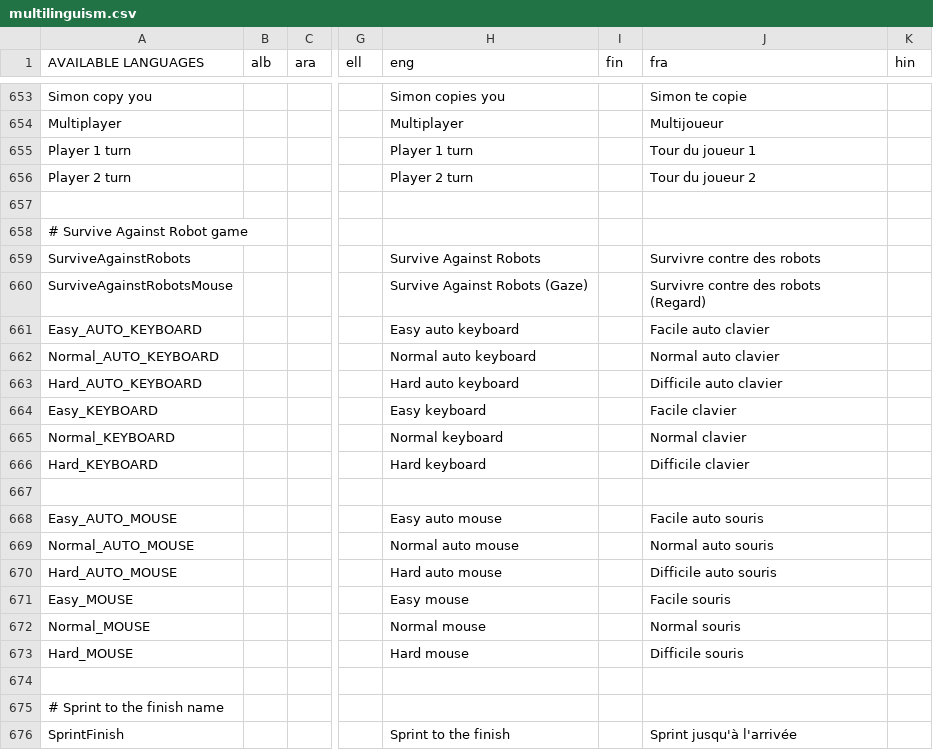
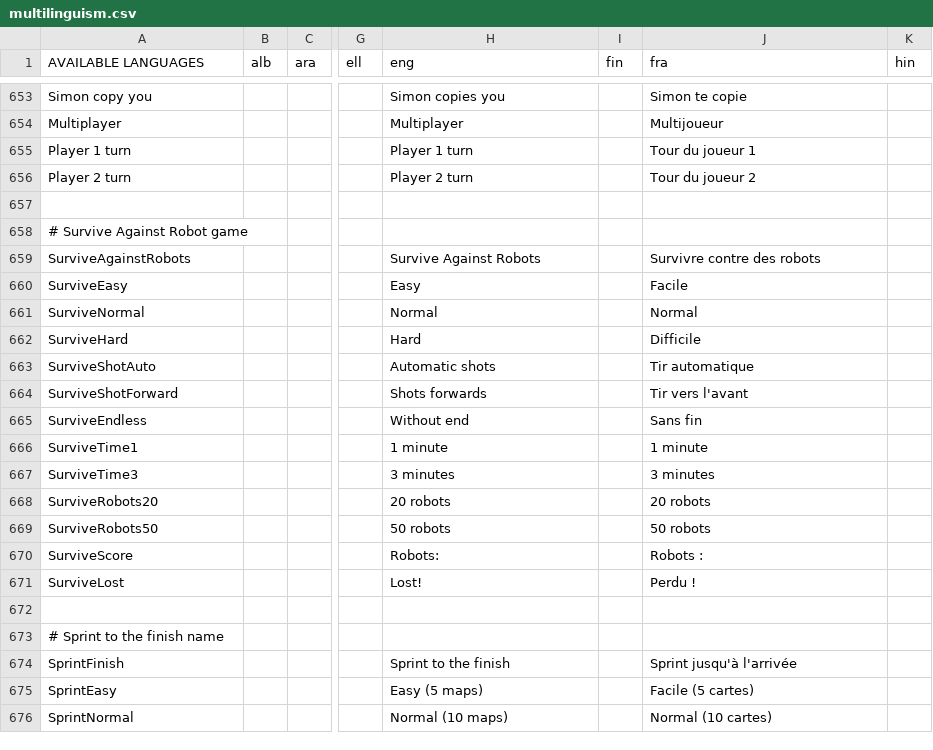
Before and after one commit to GazePlay/GazePlay, a CSV file: gazeplay-core/src/main/resources/data/multilinguism/multilinguism.csv, drawn as a sheet; only a part is shown, gaps mark what is left out; the shorter side is filled out with more unchanged rows; removed rows and columns are numbered as before the commit, all else as after; rows hold the shown columns only; the diff names each change by its address in the sheet, - before the commit and + after, or states it on an @@ line.

```diff
--- a/gazeplay-core/src/main/resources/data/multilinguism/multilinguism.csv
+++ b/gazeplay-core/src/main/resources/data/multilinguism/multilinguism.csv
-row 660: SurviveAgainstRobotsMouse |  |  |  | Survive Against Robots (Gaze) |  | Survivre contre des robots (Regard)
-row 661: Easy_AUTO_KEYBOARD |  |  |  | Easy auto keyboard |  | Facile auto clavier
-row 662: Normal_AUTO_KEYBOARD |  |  |  | Normal auto keyboard |  | Normal auto clavier
-row 663: Hard_AUTO_KEYBOARD |  |  |  | Hard auto keyboard |  | Difficile auto clavier
-row 664: Easy_KEYBOARD |  |  |  | Easy keyboard |  | Facile clavier
-row 665: Normal_KEYBOARD |  |  |  | Normal keyboard |  | Normal clavier
-row 666: Hard_KEYBOARD |  |  |  | Hard keyboard |  | Difficile clavier
-row 660: (empty)
+row 660: SurviveEasy |  |  |  | Easy |  | Facile
-row 668: Easy_AUTO_MOUSE |  |  |  | Easy auto mouse |  | Facile auto souris
-row 669: Normal_AUTO_MOUSE |  |  |  | Normal auto mouse |  | Normal auto souris
-row 670: Hard_AUTO_MOUSE |  |  |  | Hard auto mouse |  | Difficile auto souris
-row 671: Easy_MOUSE |  |  |  | Easy mouse |  | Facile souris
-row 672: Normal_MOUSE |  |  |  | Normal mouse |  | Normal souris
-row 673: Hard_MOUSE |  |  |  | Hard mouse |  | Difficile souris
+row 661: SurviveNormal |  |  |  | Normal |  | Normal
+row 662: SurviveHard |  |  |  | Hard |  | Difficile
+row 663: SurviveShotAuto |  |  |  | Automatic shots |  | Tir automatique
+row 664: SurviveShotForward |  |  |  | Shots forwards |  | Tir vers l'avant
+row 665: SurviveEndless |  |  |  | Without end |  | Sans fin
+row 666: SurviveTime1 |  |  |  | 1 minute |  | 1 minute
+row 667: SurviveTime3 |  |  |  | 3 minutes |  | 3 minutes
+row 668: SurviveRobots20 |  |  |  | 20 robots |  | 20 robots
+row 669: SurviveRobots50 |  |  |  | 50 robots |  | 50 robots
+row 670: SurviveScore |  |  |  | Robots: |  | Robots :
+row 671: SurviveLost |  |  |  | Lost! |  | Perdu !
```
Also changed, not shown: gradle/images/inventaire-images.csv, 51 other files.
